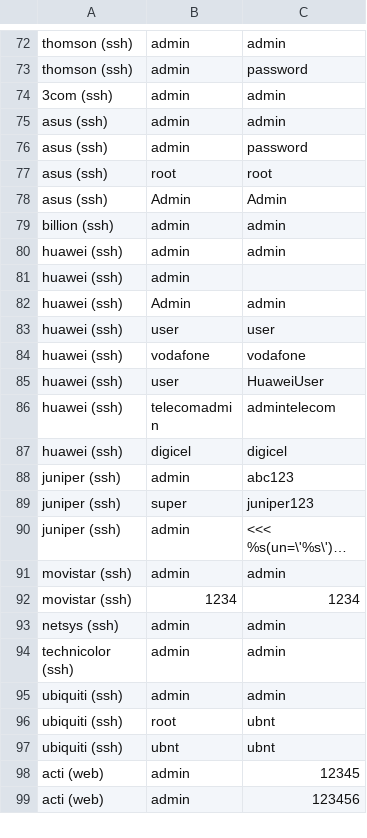
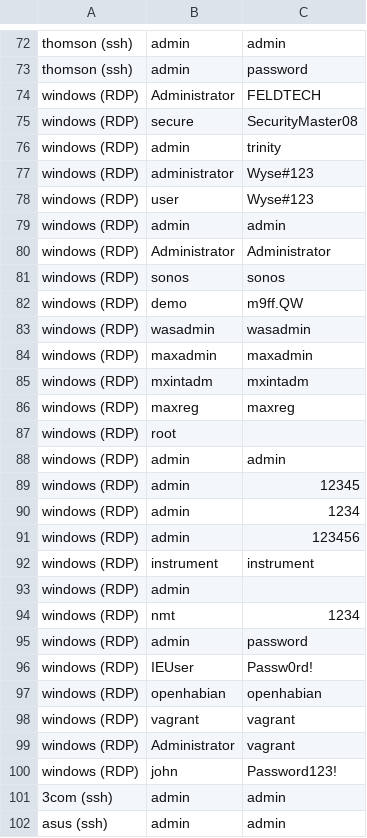
Before and after one commit to ihebski/DefaultCreds-cheat-sheet, a CSV file: dataset.csv, drawn as a sheet; only a part is shown, gaps mark what is left out; the shorter side is filled out with more unchanged rows; long unchanged cells end in …; the diff names each change by its address in the sheet, - before the commit and + after, or states it on an @@ line.

```diff
--- a/dataset.csv
+++ b/dataset.csv
+row 74: windows (RDP) | Administrator | FELDTECH
+row 75: windows (RDP) | secure | SecurityMaster08
+row 76: windows (RDP) | admin | trinity
+row 77: windows (RDP) | administrator | Wyse#123
+row 78: windows (RDP) | user | Wyse#123
+row 79: windows (RDP) | admin | admin
+row 80: windows (RDP) | Administrator | Administrator
+row 81: windows (RDP) | sonos | sonos
+row 82: windows (RDP) | demo | m9ff.QW
+row 83: windows (RDP) | wasadmin | wasadmin
+row 84: windows (RDP) | maxadmin | maxadmin
+row 85: windows (RDP) | mxintadm | mxintadm
+row 86: windows (RDP) | maxreg | maxreg
+row 87: windows (RDP) | root
+row 88: windows (RDP) | admin | admin
+row 89: windows (RDP) | admin | 12345
+row 90: windows (RDP) | admin | 1234
+row 91: windows (RDP) | admin | 123456
+row 92: windows (RDP) | instrument | instrument
+row 93: windows (RDP) | admin
+row 94: windows (RDP) | nmt | 1234
+row 95: windows (RDP) | admin | password
+row 96: windows (RDP) | IEUser | Passw0rd!
+row 97: windows (RDP) | openhabian | openhabian
+row 98: windows (RDP) | vagrant | vagrant
+row 99: windows (RDP) | Administrator | vagrant
+row 100: windows (RDP) | john | Password123!
```
Also changed, not shown: 1 other file.
